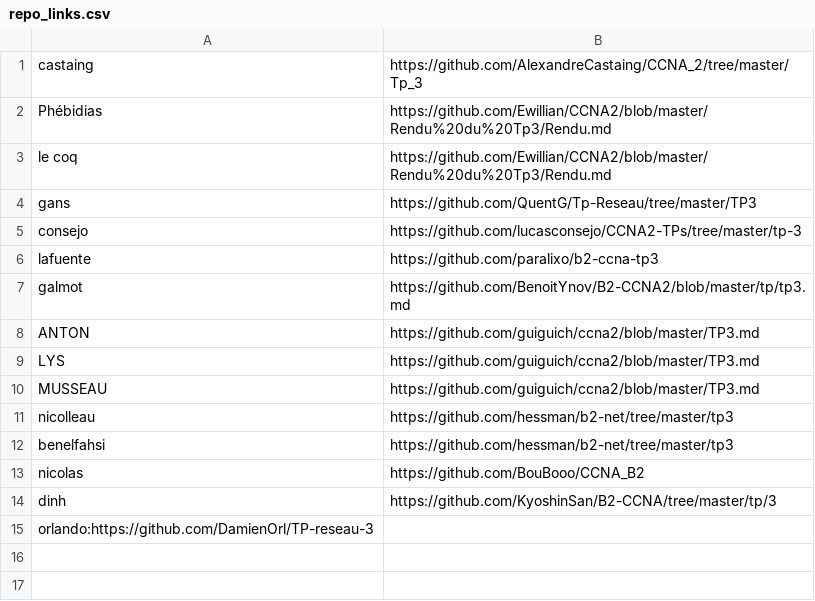
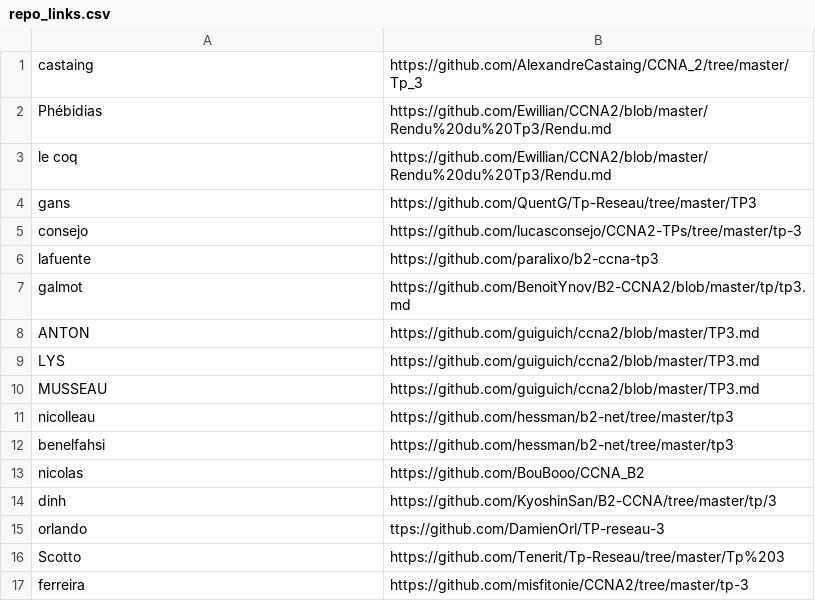
Before and after one commit to antoine33520/B2-Reseau-2018, a CSV file: tp/3/repo_links.csv, drawn as a sheet.

Commit message:
add scotto ferreira

```diff
--- a/tp/3/repo_links.csv
+++ b/tp/3/repo_links.csv
@@ -14,2 +14,4 @@ nicolas,https://github.com/BouBooo/CCNA_B2
 dinh,https://github.com/KyoshinSan/B2-CCNA/tree/master/tp/3
-orlando:https://github.com/DamienOrl/TP-reseau-3
+orlando,ttps://github.com/DamienOrl/TP-reseau-3
+Scotto,https://github.com/Tenerit/Tp-Reseau/tree/master/Tp%203
+ferreira,https://github.com/misfitonie/CCNA2/tree/master/tp-3
```
